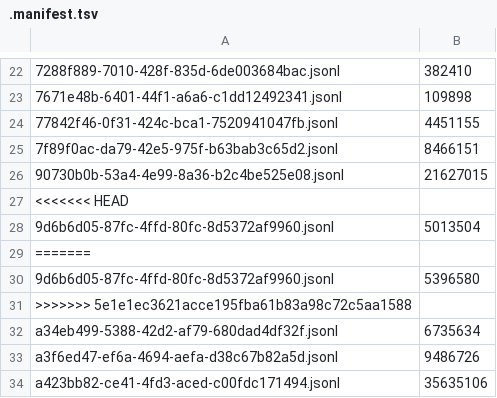
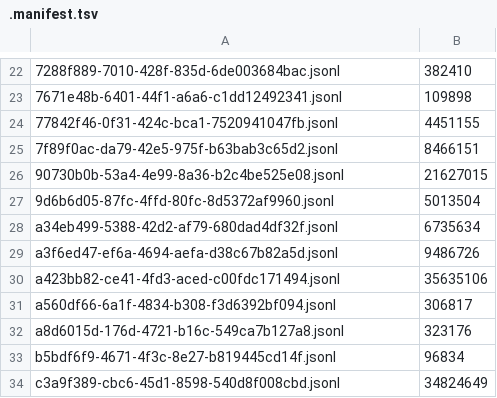
Before and after one commit to adhityablubridge/sessions, a TSV file: projects/CP/.manifest.tsv, drawn as a sheet; only a part is shown, gaps mark what is left out; the shorter side is filled out with more unchanged rows; the diff names each change by its address in the sheet, - before the commit and + after, or states it on an @@ line.

```diff
--- a/projects/CP/.manifest.tsv
+++ b/projects/CP/.manifest.tsv
-row 27: <<<<<<< HEAD
-row 29: =======
-row 30: 9d6b6d05-87fc-4ffd-80fc-8d5372af9960.jsonl | 5396580
-row 31: >>>>>>> 5e1e1ec3621acce195fba61b83a98c72c5aa1588
```
Also changed, not shown: 5 other files.
